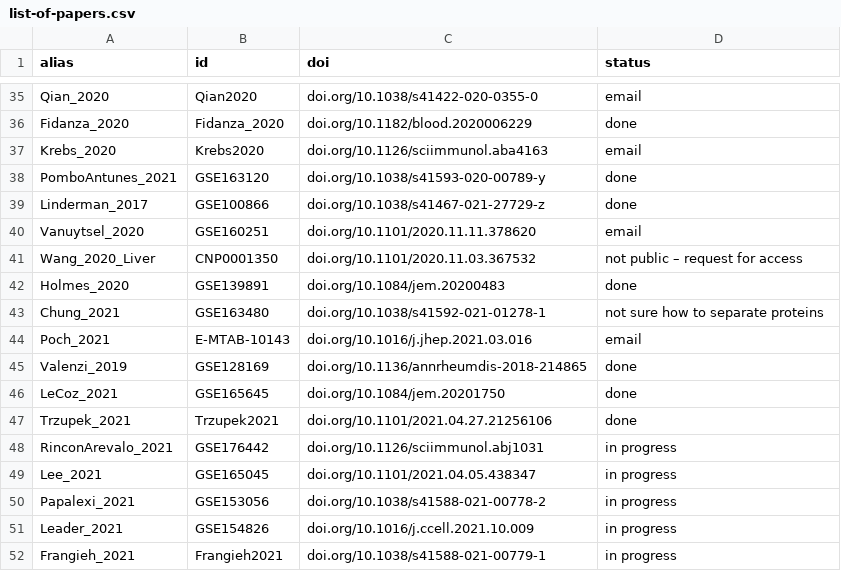
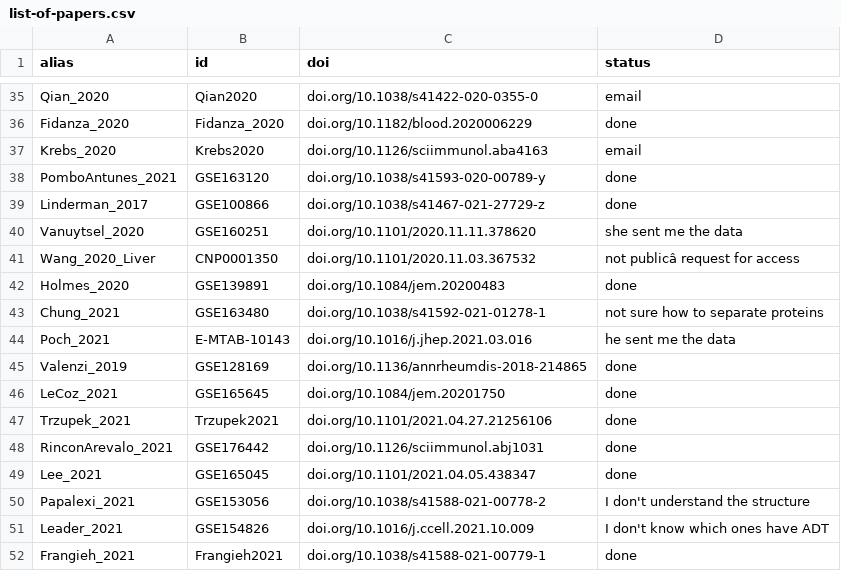
Before and after one commit to bernibra/CITE-wrangling, a CSV file: data/list-of-papers.csv, drawn as a sheet; only a part is shown, gaps mark what is left out; the diff names each change by its address in the sheet, - before the commit and + after, or states it on an @@ line.

Commit message:
Updating paper list

```diff
--- a/data/list-of-papers.csv
+++ b/data/list-of-papers.csv
-D40 (status): email
+D40 (status): she sent me the data
-D41 (status): not public – request for access
+D41 (status): not publicâ request for access
-D44 (status): email
+D44 (status): he sent me the data
-D48:D49 (status): in progress
+D48:D49 (status): done
-D50 (status): in progress
+D50 (status): I don't understand the structure
-D51 (status): in progress
+D51 (status): I don't know which ones have ADT
-D52 (status): in progress
+D52 (status): done
```
